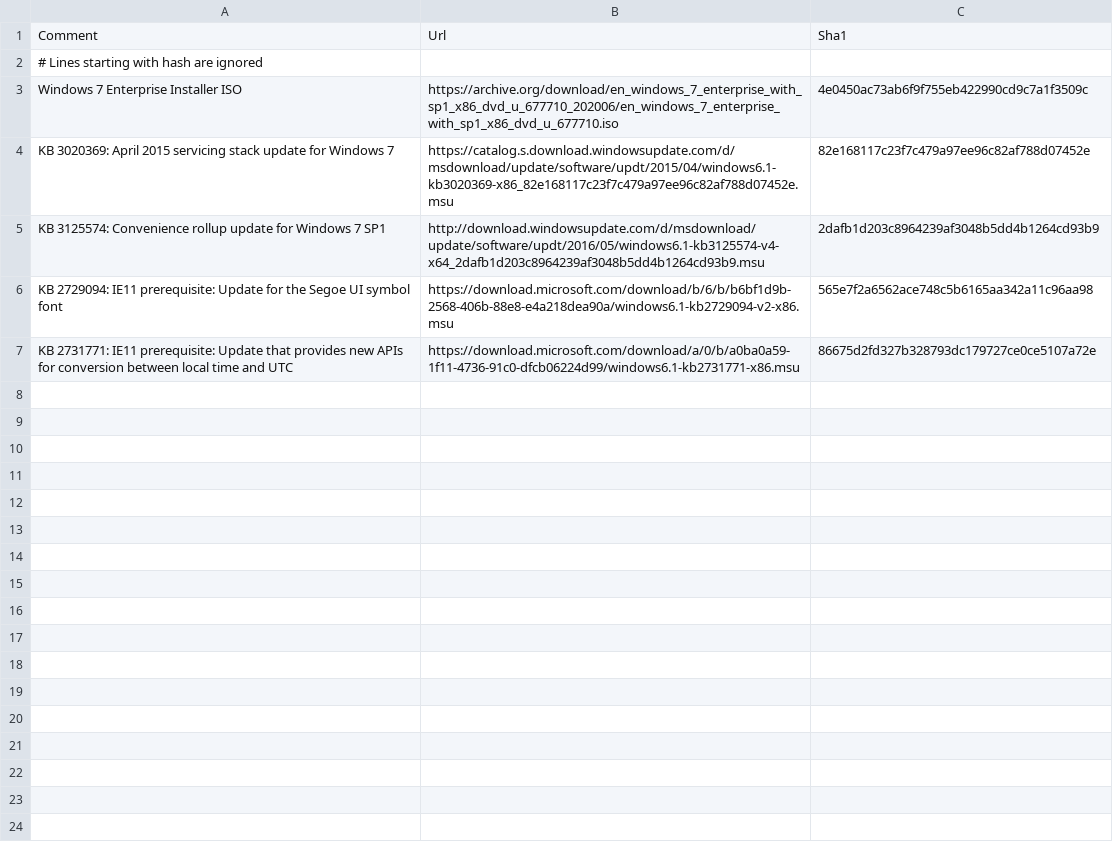
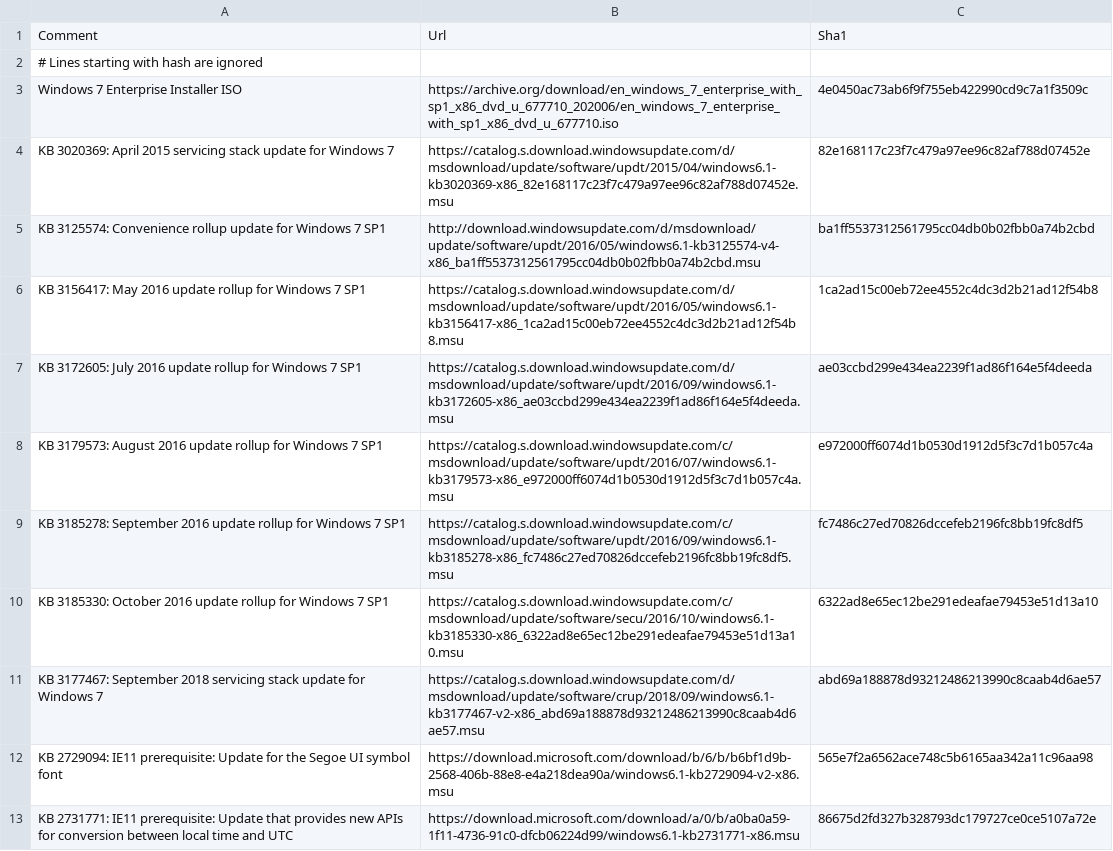
Before and after one commit to honisch-team/vagrant-test, a CSV file: install-media/downloads.csv, drawn as a sheet.

Commit message:
Update install image

```diff
--- a/install-media/downloads.csv
+++ b/install-media/downloads.csv
@@ -4,3 +4,9 @@ Windows 7 Enterprise Installer ISO;https://archive.org/download/en_windows_7_ent
 KB 3020369: April 2015 servicing stack update for Windows 7;https://catalog.s.download.windowsupdate.com/d/msdownload/update/software/updt/2015/04/windows6.1-kb3020369-x86_82e168117c23f7c479a97ee96c82af788d07452e.msu;82e168117c23f7c479a97ee96c82af788d07452e
-KB 3125574: Convenience rollup update for Windows 7 SP1;http://download.windowsupdate.com/d/msdownload/update/software/updt/2016/05/windows6.1-kb3125574-v4-x64_2dafb1d203c8964239af3048b5dd4b1264cd93b9.msu;2dafb1d203c8964239af3048b5dd4b1264cd93b9
+KB 3125574: Convenience rollup update for Windows 7 SP1;http://download.windowsupdate.com/d/msdownload/update/software/updt/2016/05/windows6.1-kb3125574-v4-x86_ba1ff5537312561795cc04db0b02fbb0a74b2cbd.msu;ba1ff5537312561795cc04db0b02fbb0a74b2cbd
+KB 3156417: May 2016 update rollup for Windows 7 SP1;https://catalog.s.download.windowsupdate.com/d/msdownload/update/software/updt/2016/05/windows6.1-kb3156417-x86_1ca2ad15c00eb72ee4552c4dc3d2b21ad12f54b8.msu;1ca2ad15c00eb72ee4552c4dc3d2b21ad12f54b8
+KB 3172605: July 2016 update rollup for Windows 7 SP1;https://catalog.s.download.windowsupdate.com/d/msdownload/update/software/updt/2016/09/windows6.1-kb3172605-x86_ae03ccbd299e434ea2239f1ad86f164e5f4deeda.msu;ae03ccbd299e434ea2239f1ad86f164e5f4deeda
+KB 3179573: August 2016 update rollup for Windows 7 SP1;https://catalog.s.download.windowsupdate.com/c/msdownload/update/software/updt/2016/07/windows6.1-kb3179573-x86_e972000ff6074d1b0530d1912d5f3c7d1b057c4a.msu;e972000ff6074d1b0530d1912d5f3c7d1b057c4a
+KB 3185278: September 2016 update rollup for Windows 7 SP1;https://catalog.s.download.windowsupdate.com/c/msdownload/update/software/updt/2016/09/windows6.1-kb3185278-x86_fc7486c27ed70826dccefeb2196fc8bb19fc8df5.msu;fc7486c27ed70826dccefeb2196fc8bb19fc8df5
+KB 3185330: October 2016 update rollup for Windows 7 SP1;https://catalog.s.download.windowsupdate.com/c/msdownload/update/software/secu/2016/10/windows6.1-kb3185330-x86_6322ad8e65ec12be291edeafae79453e51d13a10.msu;6322ad8e65ec12be291edeafae79453e51d13a10
+KB 3177467: September 2018 servicing stack update for Windows 7;https://catalog.s.download.windowsupdate.com/d/msdownload/update/software/crup/2018/09/windows6.1-kb3177467-v2-x86_abd69a188878d93212486213990c8caab4d6ae57.msu;abd69a188878d93212486213990c8caab4d6ae57
 KB 2729094: IE11 prerequisite: Update for the Segoe UI symbol font;https://download.microsoft.com/download/b/6/b/b6bf1d9b-2568-406b-88e8-e4a218dea90a/windows6.1-kb2729094-v2-x86.msu;565e7f2a6562ace748c5b6165aa342a11c96aa98
```
Also changed, not shown: 1 other file.
